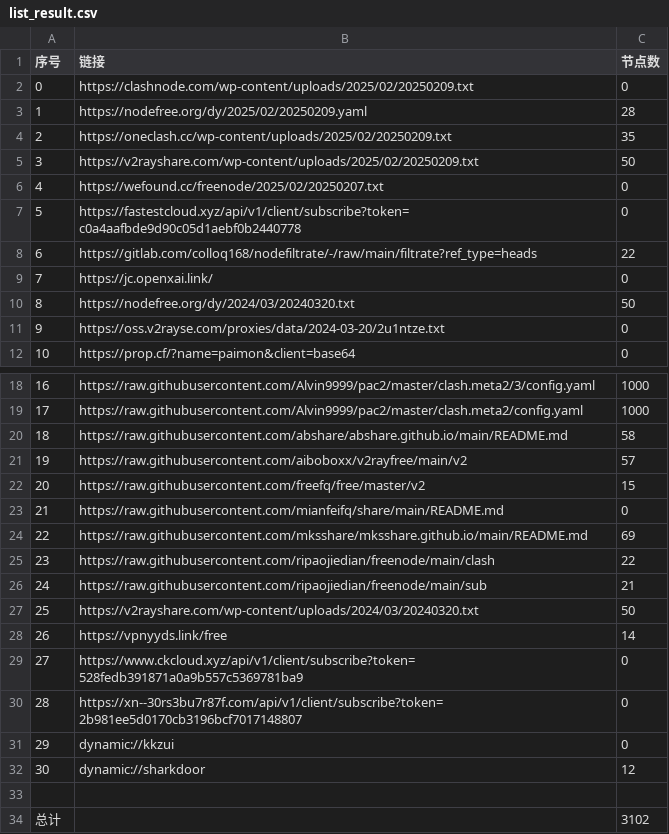
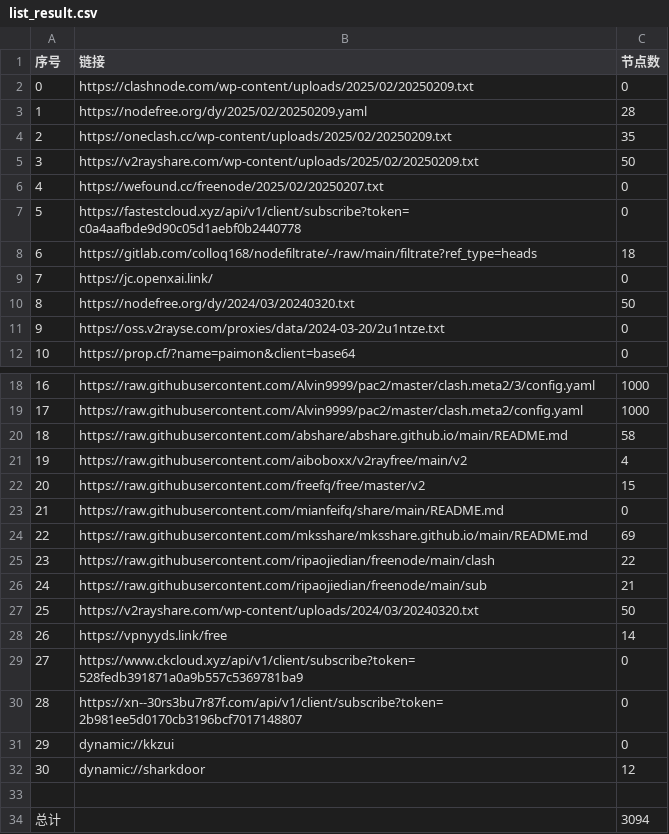
Before and after one commit to qingfeng8888/NoMoreWalls, a CSV file: list_result.csv, drawn as a sheet; only a part is shown, gaps mark what is left out.

```diff
--- a/list_result.csv
+++ b/list_result.csv
@@ -7,3 +7,3 @@
 5,https://fastestcloud.xyz/api/v1/client/subscribe?token=c0a4aafbde9d90c05d1aebf0b2440778,0
-6,https://gitlab.com/colloq168/nodefiltrate/-/raw/main/filtrate?ref_type=heads,22
+6,https://gitlab.com/colloq168/nodefiltrate/-/raw/main/filtrate?ref_type=heads,18
 7,https://jc.openxai.link/,0
@@ -20,3 +20,3 @@
 18,https://raw.githubusercontent.com/abshare/abshare.github.io/main/README.md,58
-19,https://raw.githubusercontent.com/aiboboxx/v2rayfree/main/v2,57
+19,https://raw.githubusercontent.com/aiboboxx/v2rayfree/main/v2,4
 20,https://raw.githubusercontent.com/freefq/free/master/v2,15
@@ -33,2 +33,2 @@
 
-总计,,3102
+总计,,3094
```
Also changed, not shown: 10 other files.
